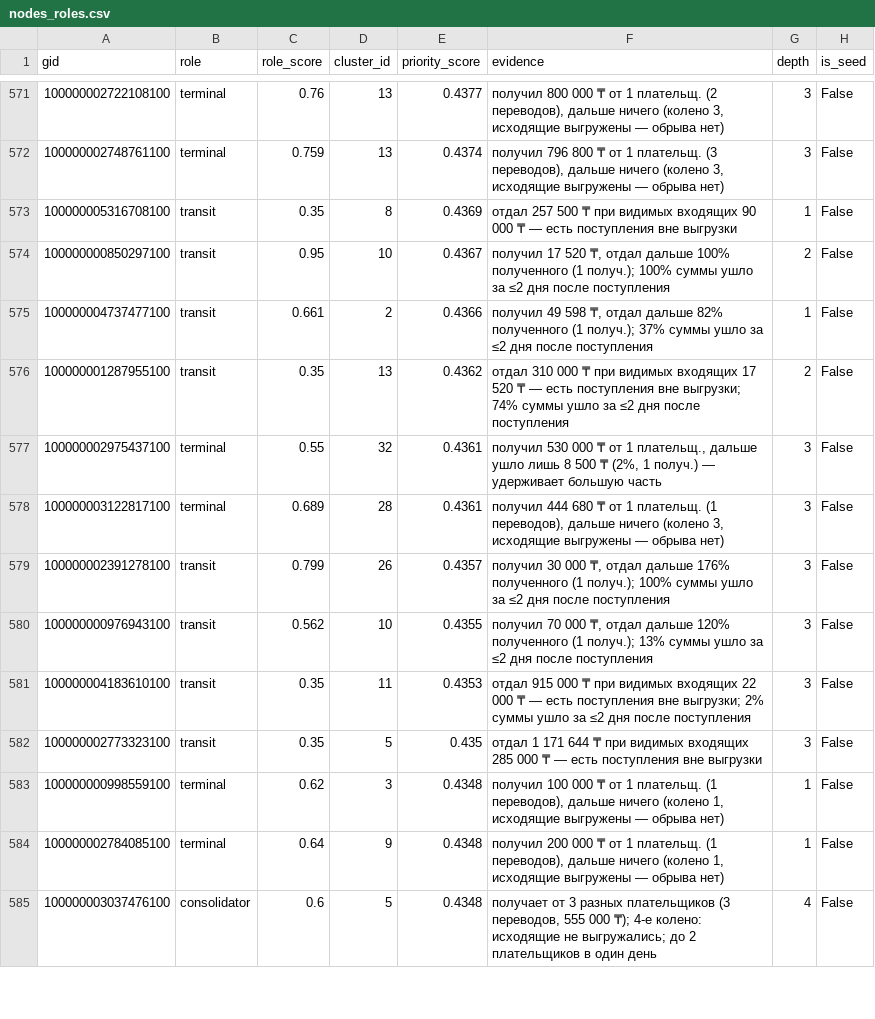
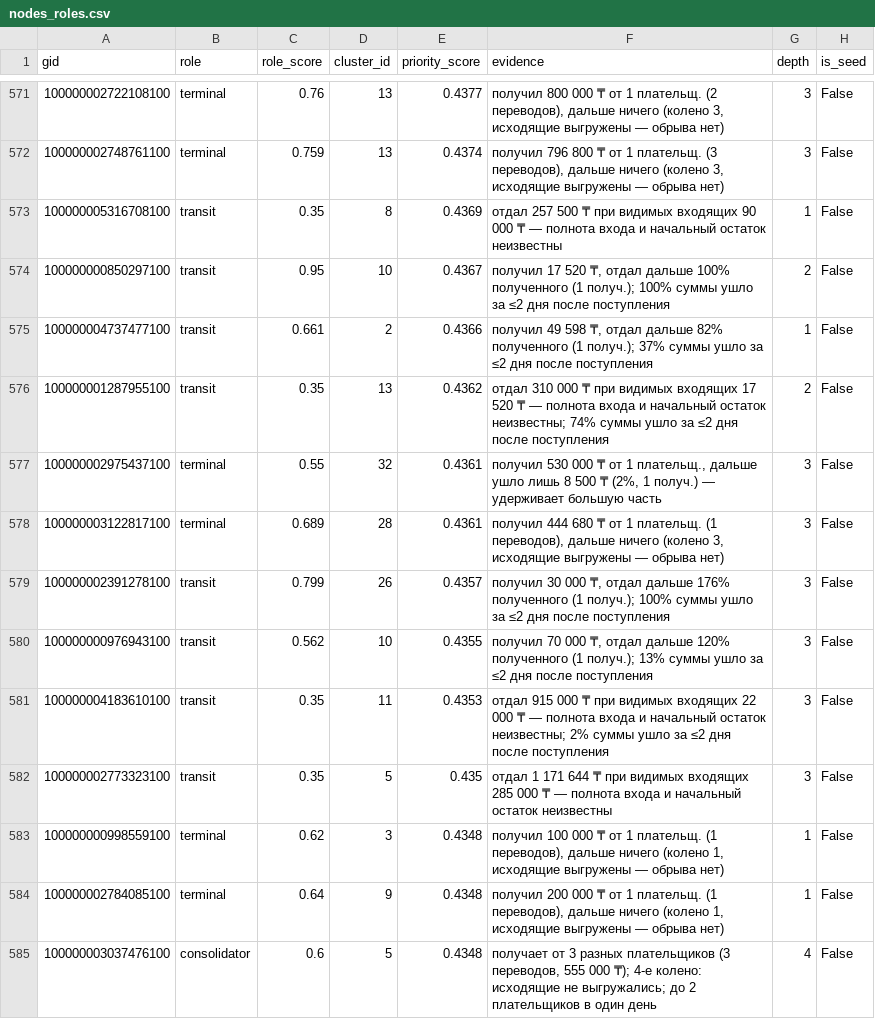
Before and after one commit to BAITC-Hacks/hack-b18c30d4-kazhydromet-ai, a CSV file: out/nodes_roles.csv, drawn as a sheet; only a part is shown, gaps mark what is left out; the diff covers the shown part only; the diff names each change by its address in the sheet, - before the commit and + after, or states it on an @@ line.

Commit message:
Address final jury review and clarify incomplete-flow evidence

```diff
--- a/out/nodes_roles.csv
+++ b/out/nodes_roles.csv
-F573 (evidence): …₸ — есть поступления вне выгрузки
+F573 (evidence): …₸ — полнота входа и начальный остаток неизвестны
-F576 (evidence): …₸ — есть поступления вне выгрузки; 74% суммы…
+F576 (evidence): …₸ — полнота входа и начальный остаток неизвестны; 74% суммы…
-F581 (evidence): …₸ — есть поступления вне выгрузки; 2% суммы…
+F581 (evidence): …₸ — полнота входа и начальный остаток неизвестны; 2% суммы…
-F582 (evidence): …₸ — есть поступления вне выгрузки
+F582 (evidence): …₸ — полнота входа и начальный остаток неизвестны
```
Also changed, not shown: 161 edited cells elsewhere in this file, 12 other files.
